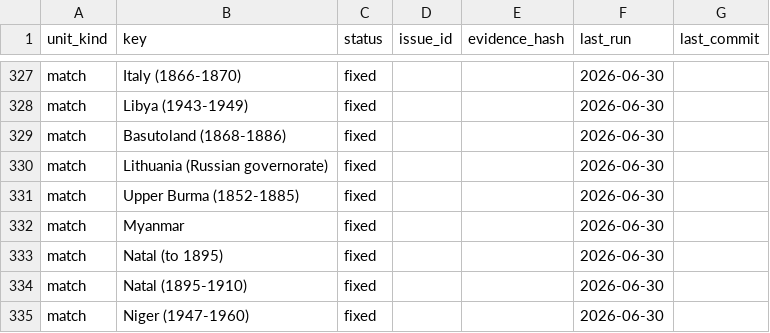
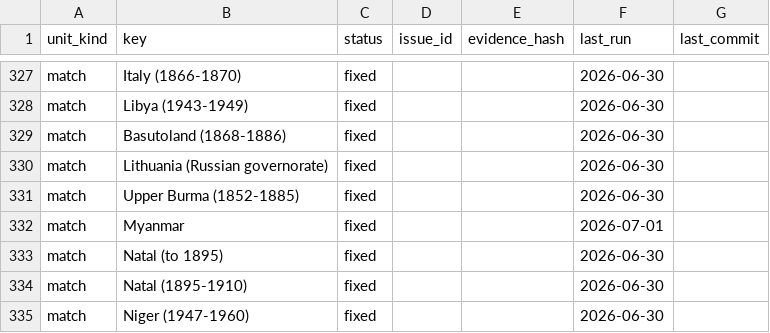
Before and after one commit to eduaguilera/whep-polities, a CSV file: pipelines/polity-autoimprove/state/review_ledger.csv, drawn as a sheet; only a part is shown, gaps mark what is left out; the diff covers the shown part only.

```diff
--- a/pipelines/polity-autoimprove/state/review_ledger.csv
+++ b/pipelines/polity-autoimprove/state/review_ledger.csv
@@ -331,3 +331,3 @@ match,Lithuania (Russian governorate),fixed,,,2026-06-30,
 match,Upper Burma (1852-1885),fixed,,,2026-06-30,
-match,Myanmar,fixed,,,2026-06-30,
+match,Myanmar,fixed,,,2026-07-01,
 match,Natal (to 1895),fixed,,,2026-06-30,
```
Also changed, not shown: 49 added rows elsewhere in this file.
